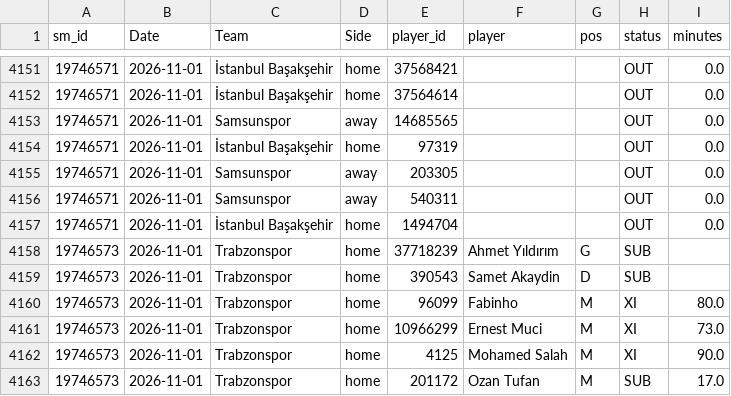
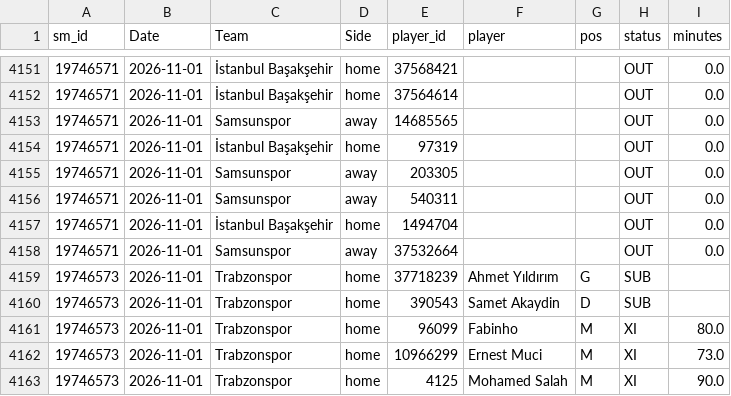
Before and after one commit to cengizhantopcu1983/futbol_tahmin-, a CSV file: data_players/T1_2627.csv, drawn as a sheet; only a part is shown, gaps mark what is left out; the shorter side is filled out with more unchanged rows; the diff names each change by its address in the sheet, - before the commit and + after, or states it on an @@ line.

```diff
--- a/data_players/T1_2627.csv
+++ b/data_players/T1_2627.csv
+row 4158: 19746571 | 2026-11-01 | Samsunspor | away | 37532664 |  |  | OUT | 0.0
```
Also changed, not shown: data_players/E0_2627.csv, data_players/I1_2627.csv, 8 other files.
